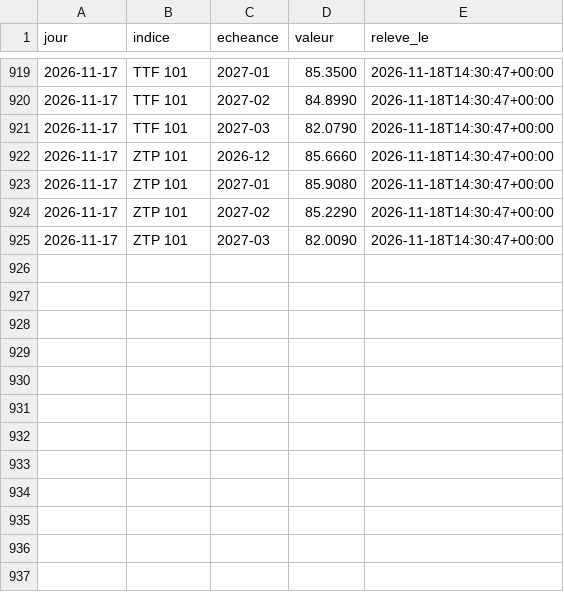
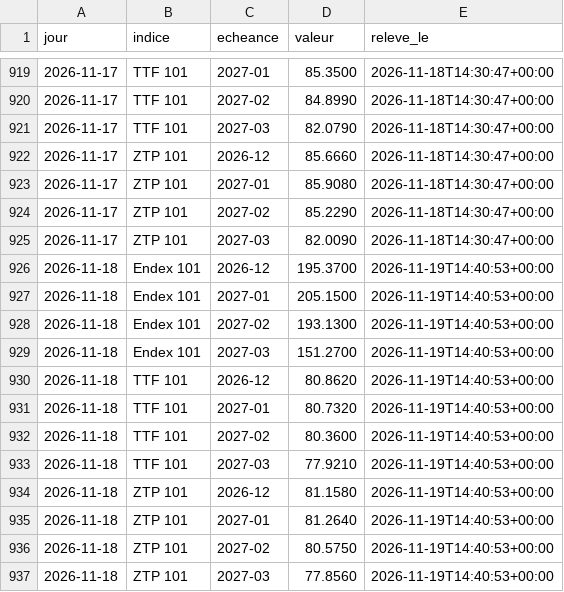
Before and after one commit to amcaw/energy-db, a CSV file: collecte/data/terme_jours.csv, drawn as a sheet; only a part is shown, gaps mark what is left out.

Commit message:
releve du 2026-11-19

```diff
--- a/collecte/data/terme_jours.csv
+++ b/collecte/data/terme_jours.csv
@@ -925 +925,13 @@ jour,indice,echeance,valeur,releve_le
 2026-11-17,ZTP 101,2027-03,82.0090,2026-11-18T14:30:47+00:00
+2026-11-18,Endex 101,2026-12,195.3700,2026-11-19T14:40:53+00:00
+2026-11-18,Endex 101,2027-01,205.1500,2026-11-19T14:40:53+00:00
+2026-11-18,Endex 101,2027-02,193.1300,2026-11-19T14:40:53+00:00
+2026-11-18,Endex 101,2027-03,151.2700,2026-11-19T14:40:53+00:00
+2026-11-18,TTF 101,2026-12,80.8620,2026-11-19T14:40:53+00:00
+2026-11-18,TTF 101,2027-01,80.7320,2026-11-19T14:40:53+00:00
+2026-11-18,TTF 101,2027-02,80.3600,2026-11-19T14:40:53+00:00
+2026-11-18,TTF 101,2027-03,77.9210,2026-11-19T14:40:53+00:00
+2026-11-18,ZTP 101,2026-12,81.1580,2026-11-19T14:40:53+00:00
+2026-11-18,ZTP 101,2027-01,81.2640,2026-11-19T14:40:53+00:00
+2026-11-18,ZTP 101,2027-02,80.5750,2026-11-19T14:40:53+00:00
+2026-11-18,ZTP 101,2027-03,77.8560,2026-11-19T14:40:53+00:00
```
Also changed, not shown: collecte/data/epex_jours.csv, collecte/data/ttf_jours.csv, 15 other files.
